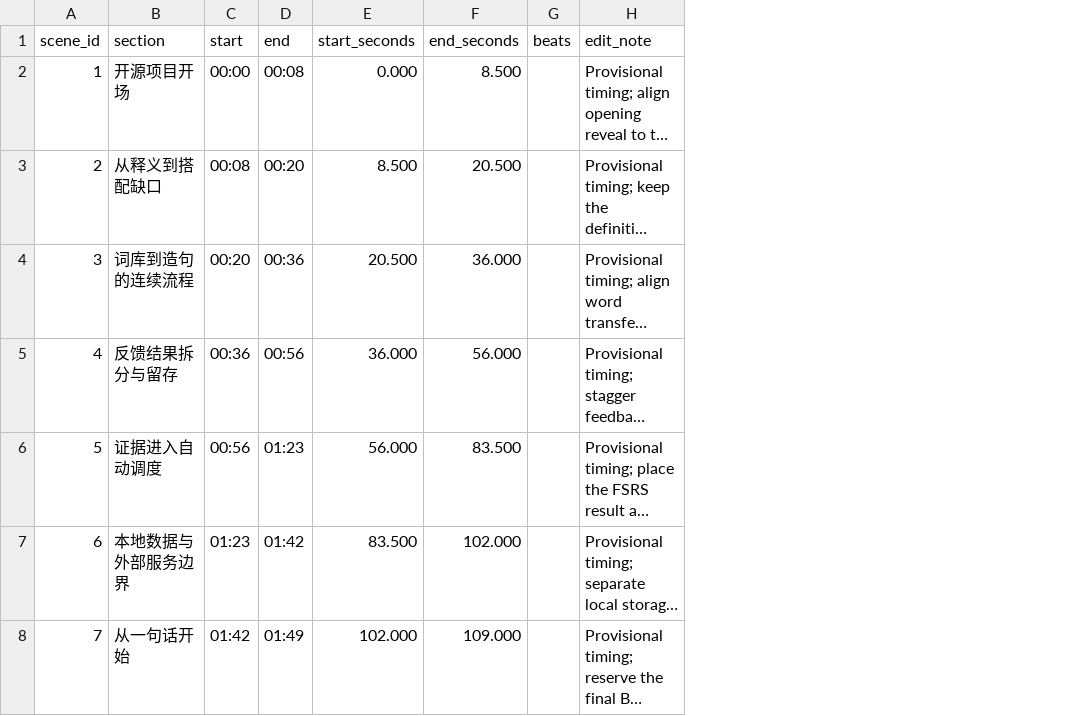
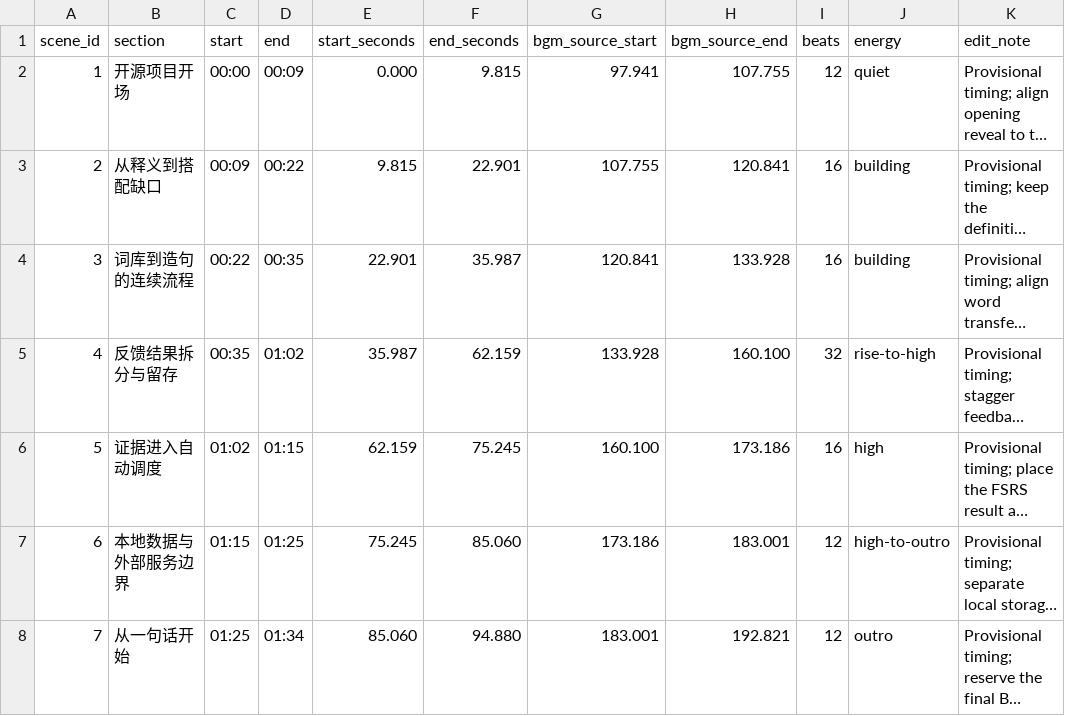
Before and after one commit to ArabidopsisDev/Word2Sentence, a CSV file: promo-video/project/content/music-cues.csv, drawn as a sheet; long unchanged cells end in …; addresses are those after the commit; the diff names each change by its address in the sheet, - before the commit and + after, or states it on an @@ line.

Commit message:
Finish Word2Sentence promotional video

```diff
--- a/promo-video/project/content/music-cues.csv
+++ b/promo-video/project/content/music-cues.csv
+column G (bgm_source_start), rows 2-8: 97.941 | 107.755 | 120.841 | 133.928 | 160.100 | 173.186 | 183.001
+column H (bgm_source_end), rows 2-8: 107.755 | 120.841 | 133.928 | 160.100 | 173.186 | 183.001 | 192.821
+column J (energy), rows 2-8: quiet | building | building | rise-to-high | high | high-to-outro | outro
-D2 (end): 00:08
+D2 (end): 00:09
-F2 (end_seconds): 8.500
+F2 (end_seconds): 9.815
-I2 (beats): (empty)
+I2 (beats): 12
-C3 (start): 00:08
+C3 (start): 00:09
-D3 (end): 00:20
+D3 (end): 00:22
-E3 (start_seconds): 8.500
+E3 (start_seconds): 9.815
-F3 (end_seconds): 20.500
+F3 (end_seconds): 22.901
-I3:I4 (beats): (empty)
+I3:I4 (beats): 16
-C4 (start): 00:20
+C4 (start): 00:22
-D4 (end): 00:36
+D4 (end): 00:35
-E4 (start_seconds): 20.500
+E4 (start_seconds): 22.901
-F4 (end_seconds): 36.000
+F4 (end_seconds): 35.987
-C5 (start): 00:36
+C5 (start): 00:35
-D5 (end): 00:56
+D5 (end): 01:02
-E5 (start_seconds): 36.000
+E5 (start_seconds): 35.987
-F5 (end_seconds): 56.000
+F5 (end_seconds): 62.159
-I5 (beats): (empty)
+I5 (beats): 32
-C6 (start): 00:56
+C6 (start): 01:02
-D6 (end): 01:23
+D6 (end): 01:15
-E6 (start_seconds): 56.000
+E6 (start_seconds): 62.159
-F6 (end_seconds): 83.500
+F6 (end_seconds): 75.245
-I6 (beats): (empty)
+I6 (beats): 16
-C7 (start): 01:23
+C7 (start): 01:15
-D7 (end): 01:42
+D7 (end): 01:25
-E7 (start_seconds): 83.500
+E7 (start_seconds): 75.245
-F7 (end_seconds): 102.000
+F7 (end_seconds): 85.060
-I7:I8 (beats): (empty)
+I7:I8 (beats): 12
-C8 (start): 01:42
+C8 (start): 01:25
-D8 (end): 01:49
+D8 (end): 01:34
-E8 (start_seconds): 102.000
+E8 (start_seconds): 85.060
-F8 (end_seconds): 109.000
+F8 (end_seconds): 94.880
```
Also changed, not shown: 37 other files.
